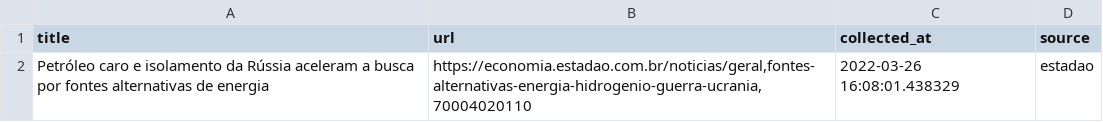
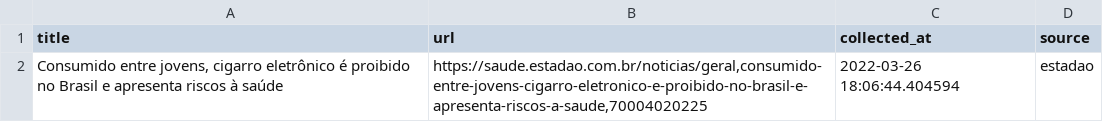
Before and after one commit to leodiegues/lidebot, a CSV file: data/latest_estadao.csv, drawn as a sheet.

```diff
--- a/data/latest_estadao.csv
+++ b/data/latest_estadao.csv
@@ -1,2 +1,2 @@
 title,url,collected_at,source
-Petróleo caro e isolamento da Rússia aceleram a busca por fontes alternativas de energia,"https://economia.estadao.com.br/noticias/geral,fontes-alternativas-energia-hidrogenio-guerra-ucrania,70004020110",2022-03-26 16:08:01.438329,estadao
+"Consumido entre jovens, cigarro eletrônico é proibido no Brasil e apresenta riscos à saúde","https://saude.estadao.com.br/noticias/geral,consumido-entre-jovens-cigarro-eletronico-e-proibido-no-brasil-e-apresenta-riscos-a-saude,70004020225",2022-03-26 18:06:44.404594,estadao
```
Also changed, not shown: data/latest_folha.csv, data/latest_g1.csv, 4 other files.
